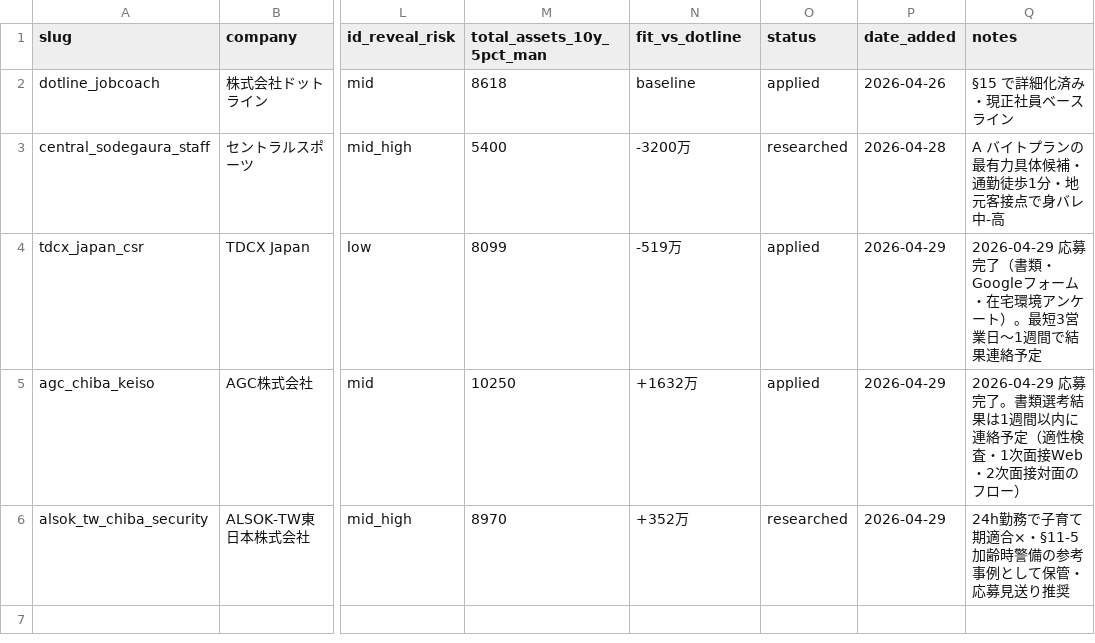
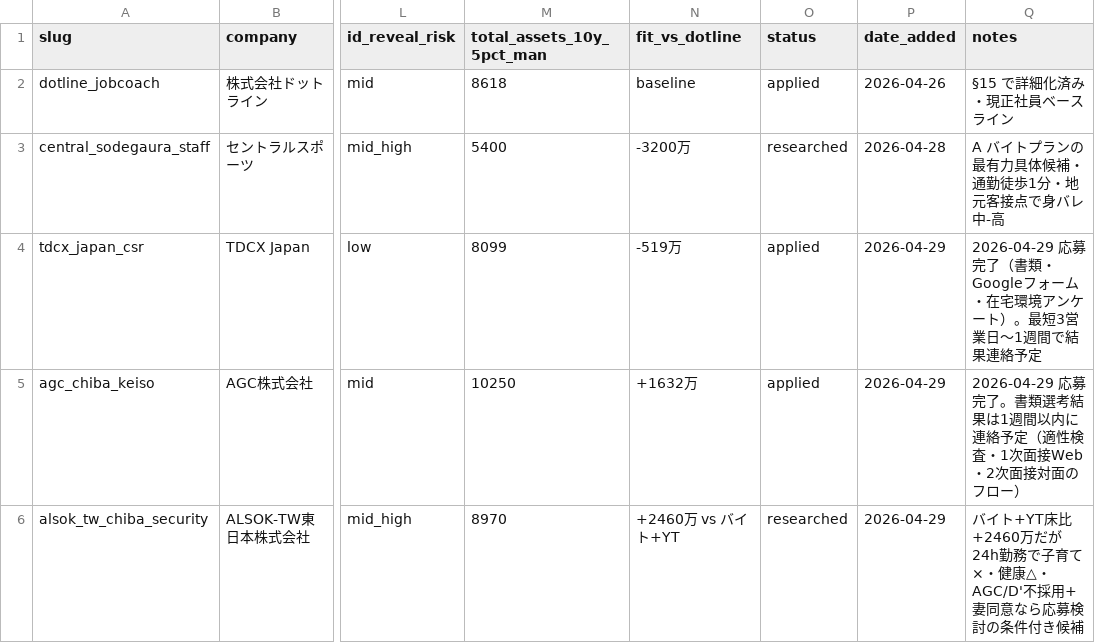
Before and after one commit to kusunokicraft-web/youtube_dataV1, a CSV file: lifeplan/job_listings/summary.csv, drawn as a sheet; only a part is shown, gaps mark what is left out; the diff names each change by its address in the sheet, - before the commit and + after, or states it on an @@ line.

```diff
--- a/lifeplan/job_listings/summary.csv
+++ b/lifeplan/job_listings/summary.csv
-N6 (fit_vs_dotline): +352万
+N6 (fit_vs_dotline): +2460万 vs バイト+YT
-Q6 (notes): 24h勤務で子育て期適合×・§11-5加齢時警備の参考事例として保管・応募見送り推奨
+Q6 (notes): バイト+YT床比+2460万だが24h勤務で子育て×・健康△・AGC/D'不採用+妻同意なら応募検討の条件付き候補
```
Also changed, not shown: 1 other file.
